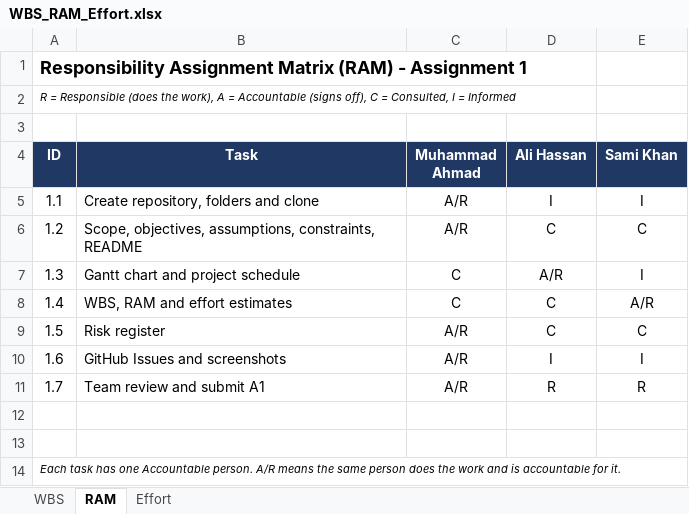
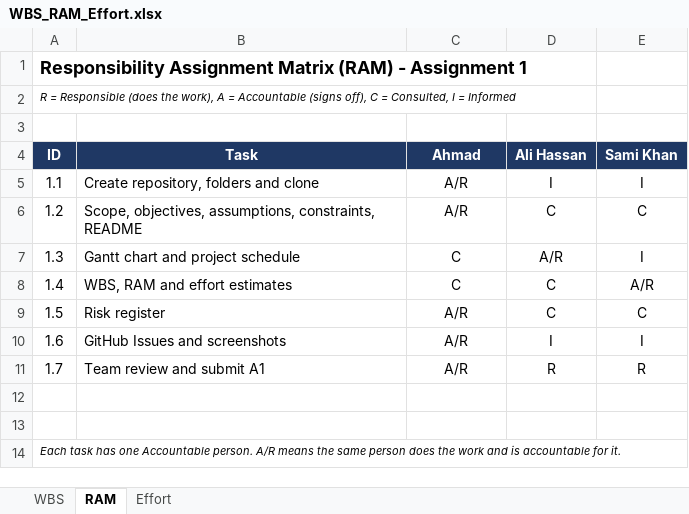
Before and after one commit to Ahmad-1245/university-library-management-system, an Excel workbook: reports/WBS_RAM_Effort.xlsx, sheet RAM, drawn as a sheet; values as stored, in another font and other column widths than the file's, no borders; the diff names each change by its address in the sheet, - before the commit and + after, or states it on an @@ line.

```diff
--- a/reports/WBS_RAM_Effort.xlsx (sheet RAM)
+++ b/reports/WBS_RAM_Effort.xlsx (sheet RAM)
-C4: Muhammad Ahmad
+C4: Ahmad
```
Also changed, not shown: sheet WBS, sheet Effort, reports/Gantt_Chart.xlsx, reports/Risk_Register.xlsx, 3 other files.
